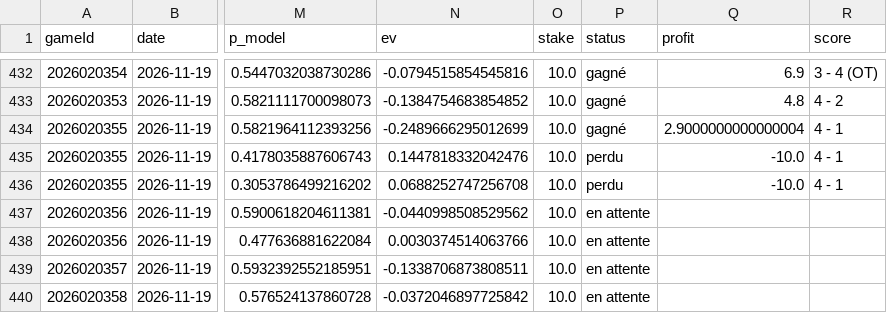
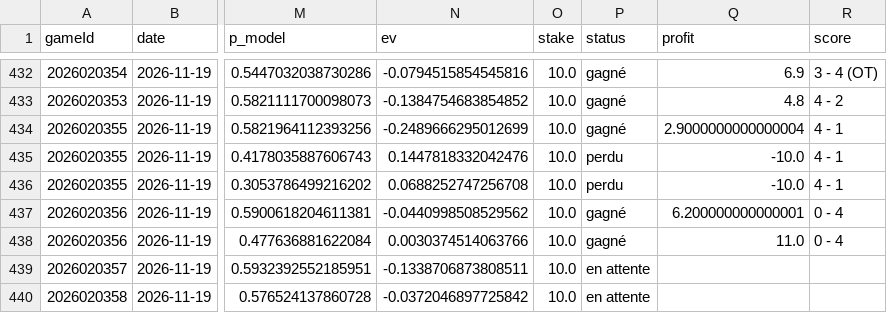
Before and after one commit to CR0ZER/NHL-Predictor, a CSV file: data/paper_bets.csv, drawn as a sheet; only a part is shown, gaps mark what is left out; the diff names each change by its address in the sheet, - before the commit and + after, or states it on an @@ line.

```diff
--- a/data/paper_bets.csv
+++ b/data/paper_bets.csv
-P437:P438 (status): en attente
+P437:P438 (status): gagné
-Q437 (profit): (empty)
+Q437 (profit): 6.200000000000001
-R437:R438 (score): (empty)
+R437:R438 (score): 0 - 4
-Q438 (profit): (empty)
+Q438 (profit): 11.0
```
Also changed, not shown: data/predictions.csv.
